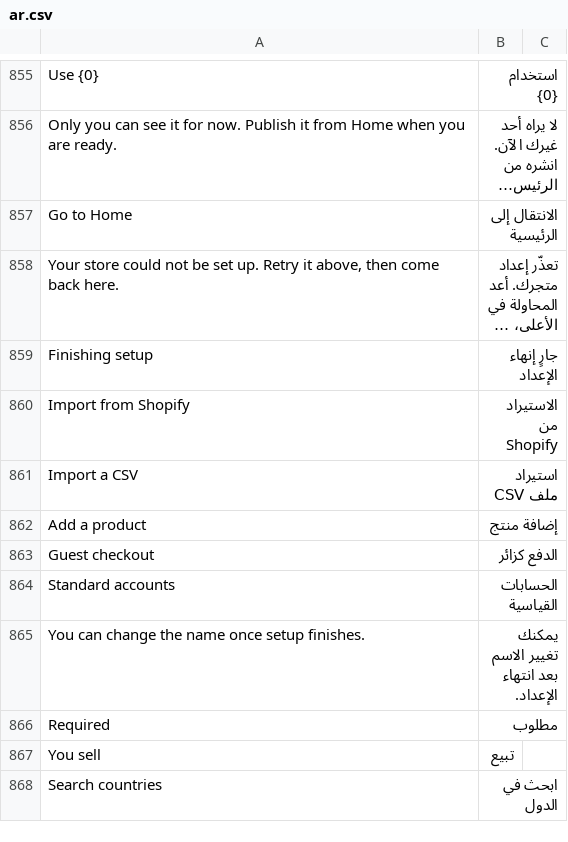
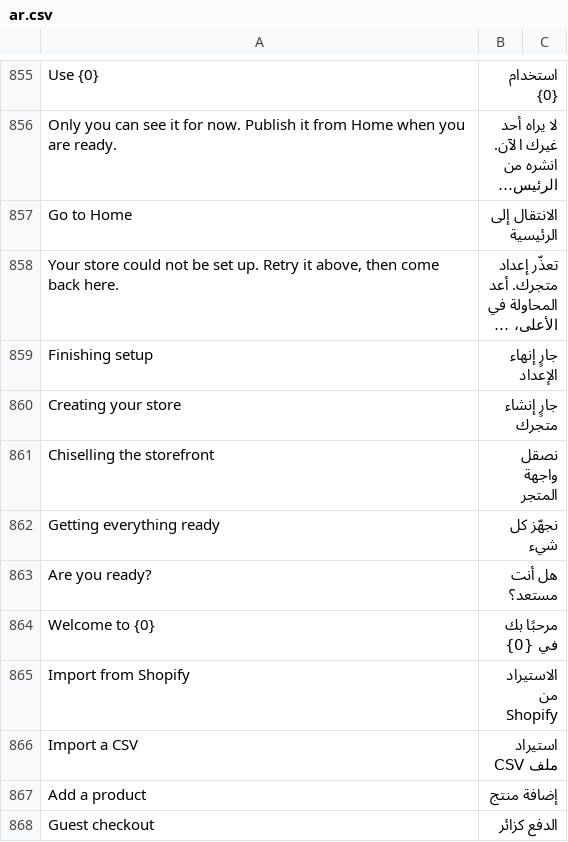
Before and after one commit to bwhtech/commera, a CSV file: commera/translations/ar.csv, drawn as a sheet; only a part is shown, gaps mark what is left out; the shorter side is filled out with more unchanged rows; long unchanged cells end in ….

```diff
--- a/commera/translations/ar.csv
+++ b/commera/translations/ar.csv
@@ -859,2 +859,7 @@ Go to Home,الانتقال إلى الرئيسية
 Finishing setup,جارٍ إنهاء الإعداد
+Creating your store,جارٍ إنشاء متجرك
+Chiselling the storefront,نصقل واجهة المتجر
+Getting everything ready,نجهّز كل شيء
+Are you ready?,هل أنت مستعد؟
+Welcome to {0},مرحبًا بك في {0}
 Import from Shopify,الاستيراد من Shopify
```
Also changed, not shown: 13 other files.
